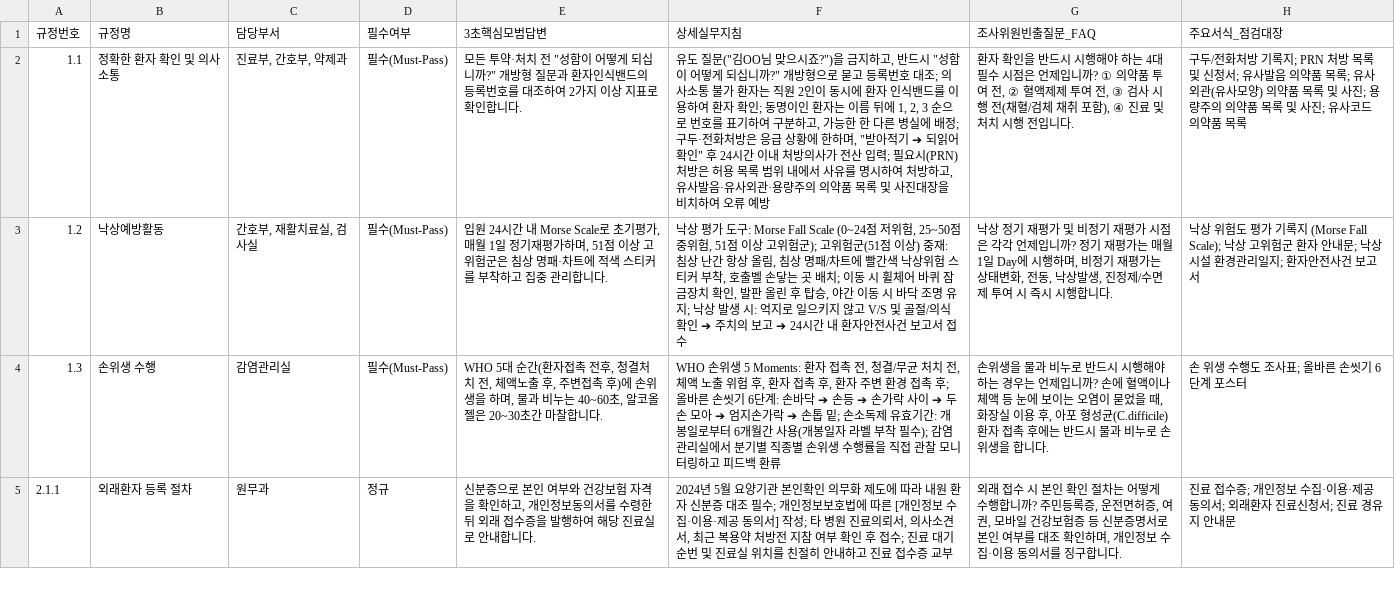
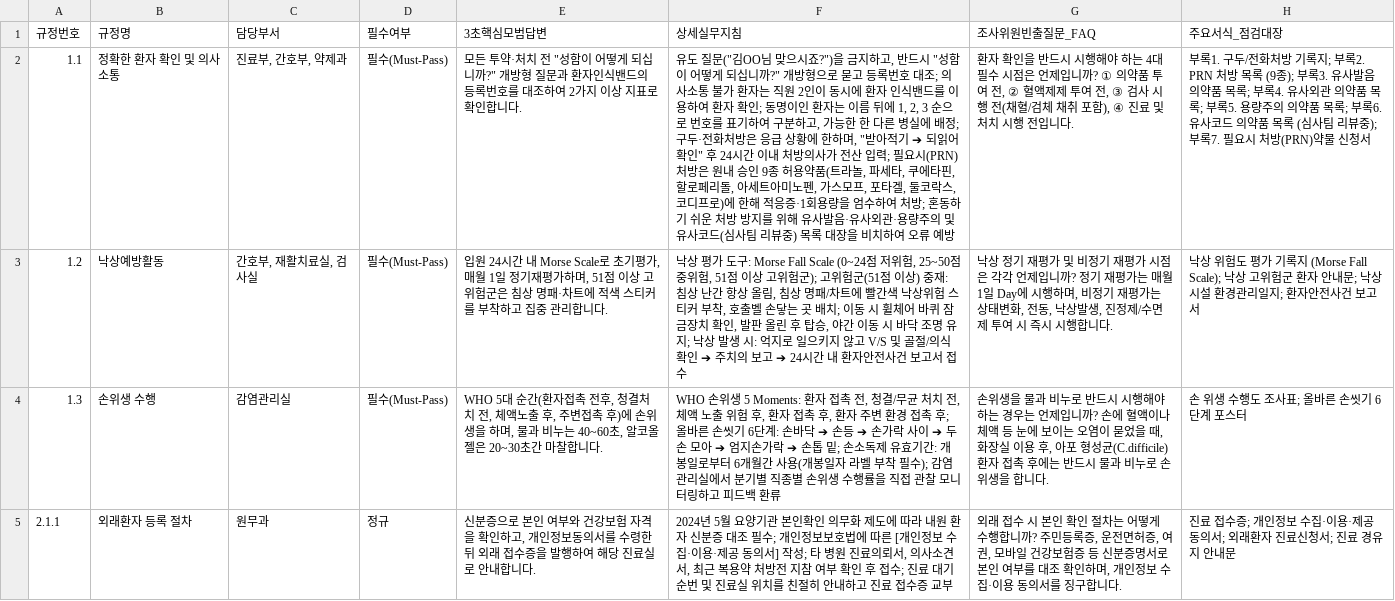
Before and after one commit to kisayo11/nature-q-pocket, a CSV file: google_sheets/02_57개규정_마스터.csv, drawn as a sheet; only a part is shown; the diff names each change by its address in the sheet, - before the commit and + after, or states it on an @@ line.

```diff
--- a/google_sheets/02_57개규정_마스터.csv
+++ b/google_sheets/02_57개규정_마스터.csv
-F2 (상세실무지침): …처방은 허용 목록 범위 내에서 사유를 명시하여 처방하고, 유사발음·유사외관·용량주의 의약품 목록 및 사진대장을…
+F2 (상세실무지침): …처방은 원내 승인 9종 허용약품(트라놀, 파세타, 쿠에타핀, 할로페리돌, 아세트아미노펜, 가스모프, 포타겔, 둘코락스, 코디프로)에 한해 적응증·1회용량을 엄수하여 처방; 혼동하기 쉬운 처방 방지를 위해 유사발음·유사외관·용량주의 및 유사코드(심사팀 리뷰중) 목록 대장을…
-H2 (주요서식_점검대장): 구두/전화처방 기록지; PRN 처방 목록 및 신청서; 유사발음 의약품 목록; 유사외관(유사모양) 의약품 목록 및 사진; 용량주의 의약품 목록 및 사진; 유사코드 의약품 목록
+H2 (주요서식_점검대장): 부록1. 구두/전화처방 기록지; 부록2. PRN 처방 목록 (9종); 부록3. 유사발음 의약품 목록; 부록4. 유사외관 의약품 목록; 부록5. 용량주의 의약품 목록; 부록6. 유사코드 의약품 목록 (심사팀 리뷰중); 부록7. 필요시 처방(PRN)약물 신청서
```
Also changed, not shown: google_sheets/02_57개규정_마스터.tsv, 6 other files.
